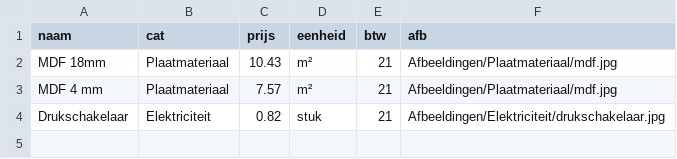
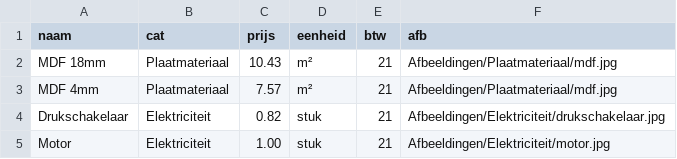
Before and after one commit to KrisEeraerts/materiaalcatalogus, a CSV file: materialen.csv, drawn as a sheet.

Commit message:
Update materialen.csv

```diff
--- a/materialen.csv
+++ b/materialen.csv
@@ -2,3 +2,4 @@
 MDF 18mm;Plaatmateriaal;10.43;m²;21;Afbeeldingen/Plaatmateriaal/mdf.jpg
-MDF 4 mm;Plaatmateriaal;7.57;m²;21;Afbeeldingen/Plaatmateriaal/mdf.jpg
+MDF 4mm;Plaatmateriaal;7.57;m²;21;Afbeeldingen/Plaatmateriaal/mdf.jpg
 Drukschakelaar;Elektriciteit;0.82;stuk;21;Afbeeldingen/Elektriciteit/drukschakelaar.jpg
+Motor; Elektriciteit;1.00;stuk;21;Afbeeldingen/Elektriciteit/motor.jpg
```
